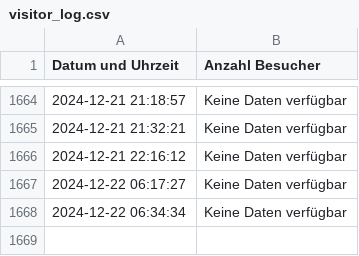
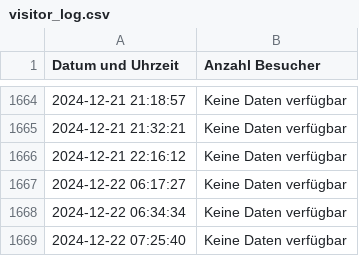
Before and after one commit to thomaspreisig/fitnesspark, a CSV file: visitor_log.csv, drawn as a sheet; only a part is shown, gaps mark what is left out.

```diff
--- a/visitor_log.csv
+++ b/visitor_log.csv
@@ -1668 +1668,2 @@ Datum und Uhrzeit,Anzahl Besucher
 2024-12-22 06:34:34,Keine Daten verfügbar
+2024-12-22 07:25:40,Keine Daten verfügbar
```
